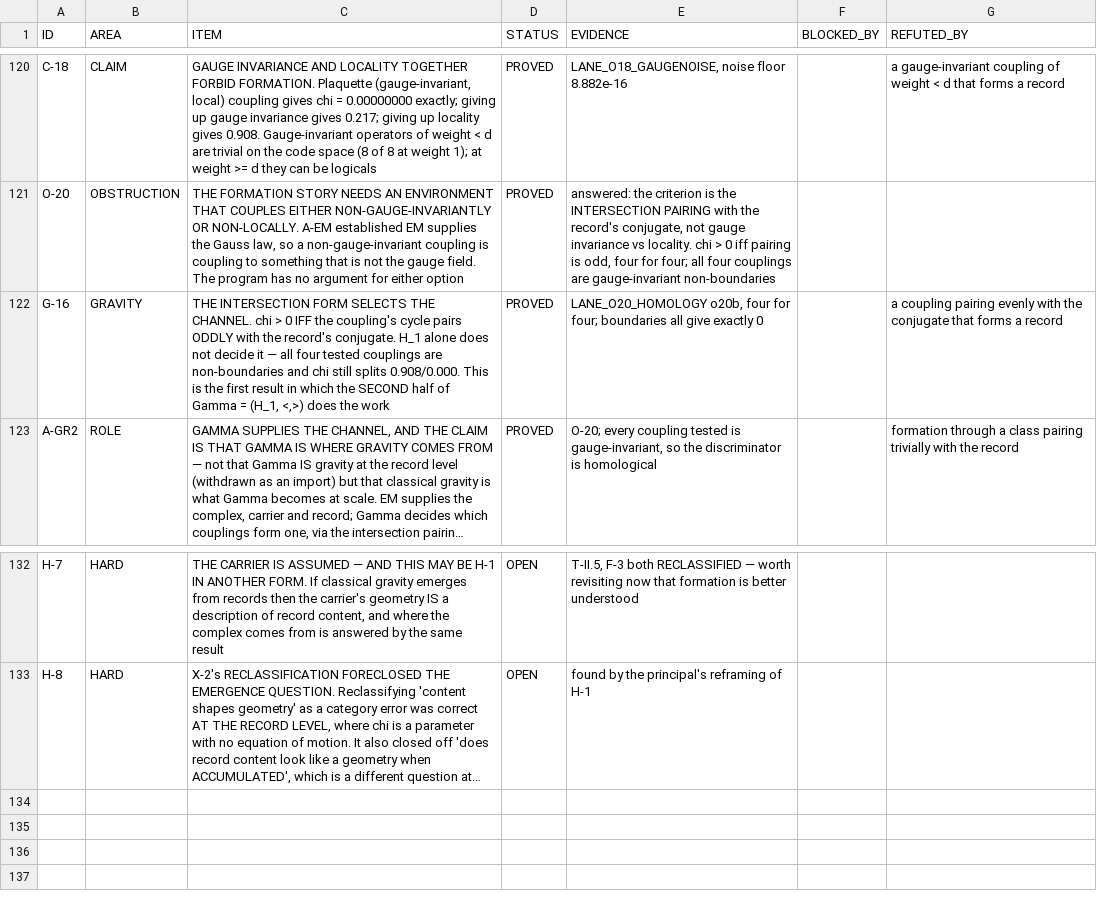
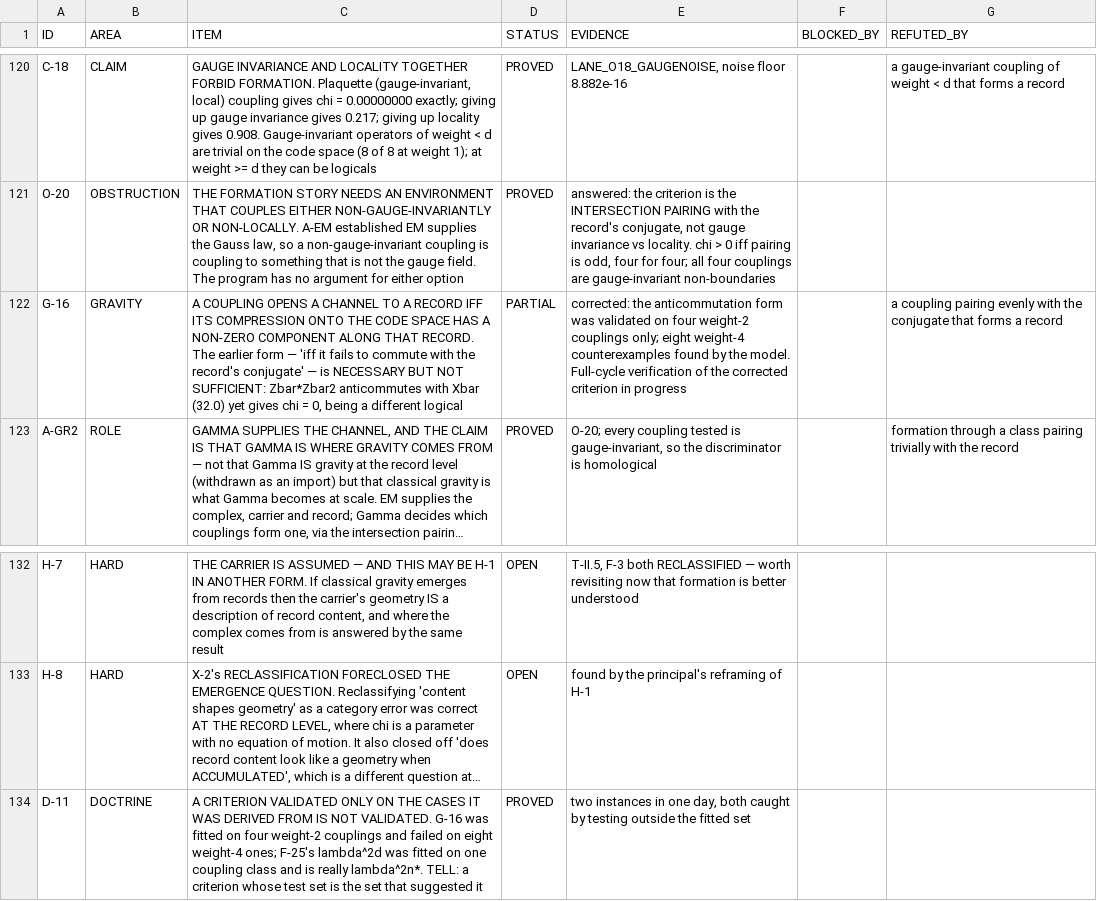
Before and after one commit to gravacle/where-atoms-come-from, a TSV file: ledger/status_ledger.tsv, drawn as a sheet; only a part is shown, gaps mark what is left out; long unchanged cells end in …; the diff names each change by its address in the sheet, - before the commit and + after, or states it on an @@ line.

```diff
--- a/ledger/status_ledger.tsv
+++ b/ledger/status_ledger.tsv
-C122 (ITEM): THE INTERSECTION FORM SELECTS THE CHANNEL. chi > 0 IFF the coupling's cycle pairs ODDLY with the record's conjugate. H_1 alone does not decide it — all four tested couplings are non-boundaries and chi still splits 0.908/0.000. This is the first result in which the SECOND half of Gamma = (H_1, <,>) does the work
+C122 (ITEM): A COUPLING OPENS A CHANNEL TO A RECORD IFF ITS COMPRESSION ONTO THE CODE SPACE HAS A NON-ZERO COMPONENT ALONG THAT RECORD. The earlier form — 'iff it fails to commute with the record's conjugate' — is NECESSARY BUT NOT SUFFICIENT: Zbar*Zbar2 anticommutes with Xbar (32.0) yet gives chi = 0, being a different logical
-D122 (STATUS): PROVED
+D122 (STATUS): PARTIAL
-E122 (EVIDENCE): LANE_O20_HOMOLOGY o20b, four for four; boundaries all give exactly 0
+E122 (EVIDENCE): corrected: the anticommutation form was validated on four weight-2 couplings only; eight weight-4 counterexamples found by the model. Full-cycle verification of the corrected criterion in progress
+row 134: D-11 | DOCTRINE | A CRITERION VALIDATED ONLY ON THE CASES IT WAS DERIVED FROM IS NOT VALIDATED. G-16 was fitted on four weight-2 couplings and failed on eight weight-4 ones; F-25's lambda^2d was fitted on one coupling class and is really lambda^2n*. TELL: a criterion whose test set is the set that suggested it | PROVED | two instances in one day, both caught by testing outside the fitted set
```
Also changed, not shown: ledger/plan.tsv, 12 other files.
